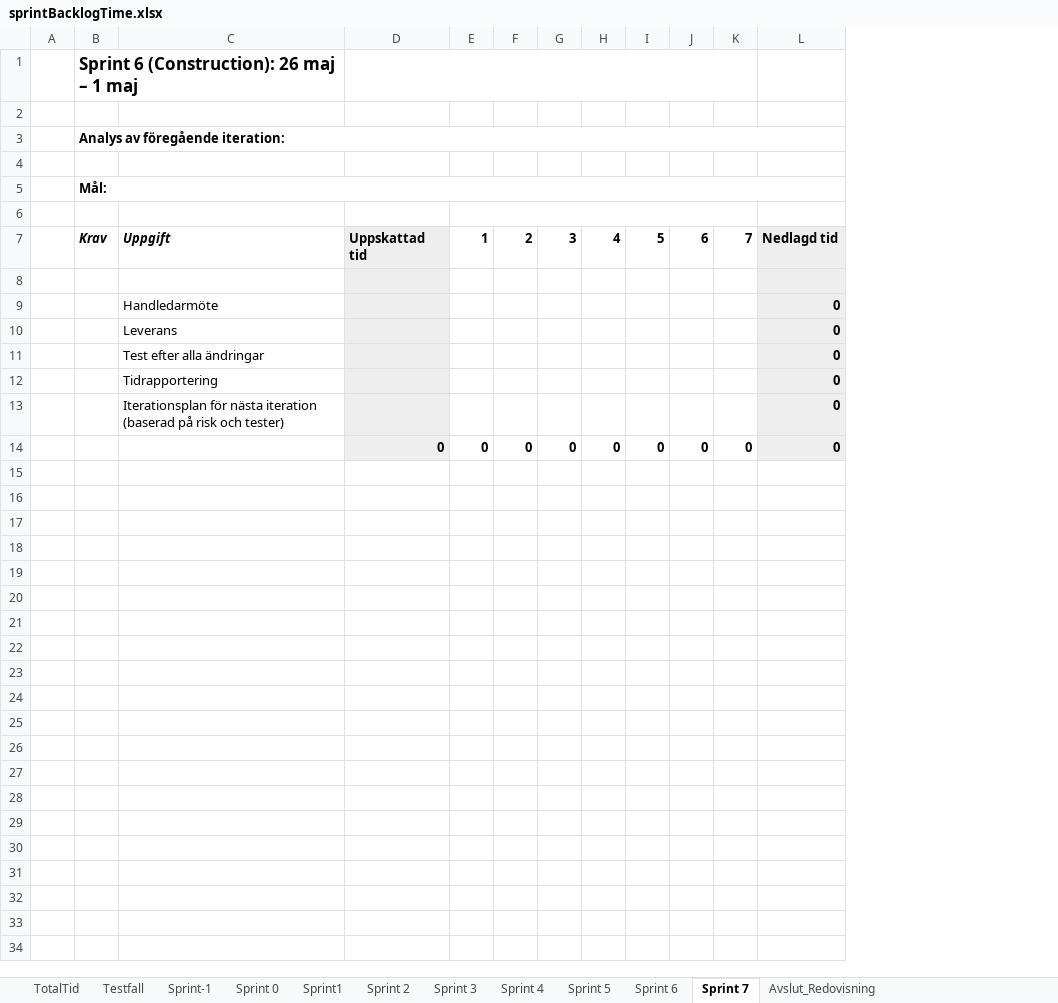
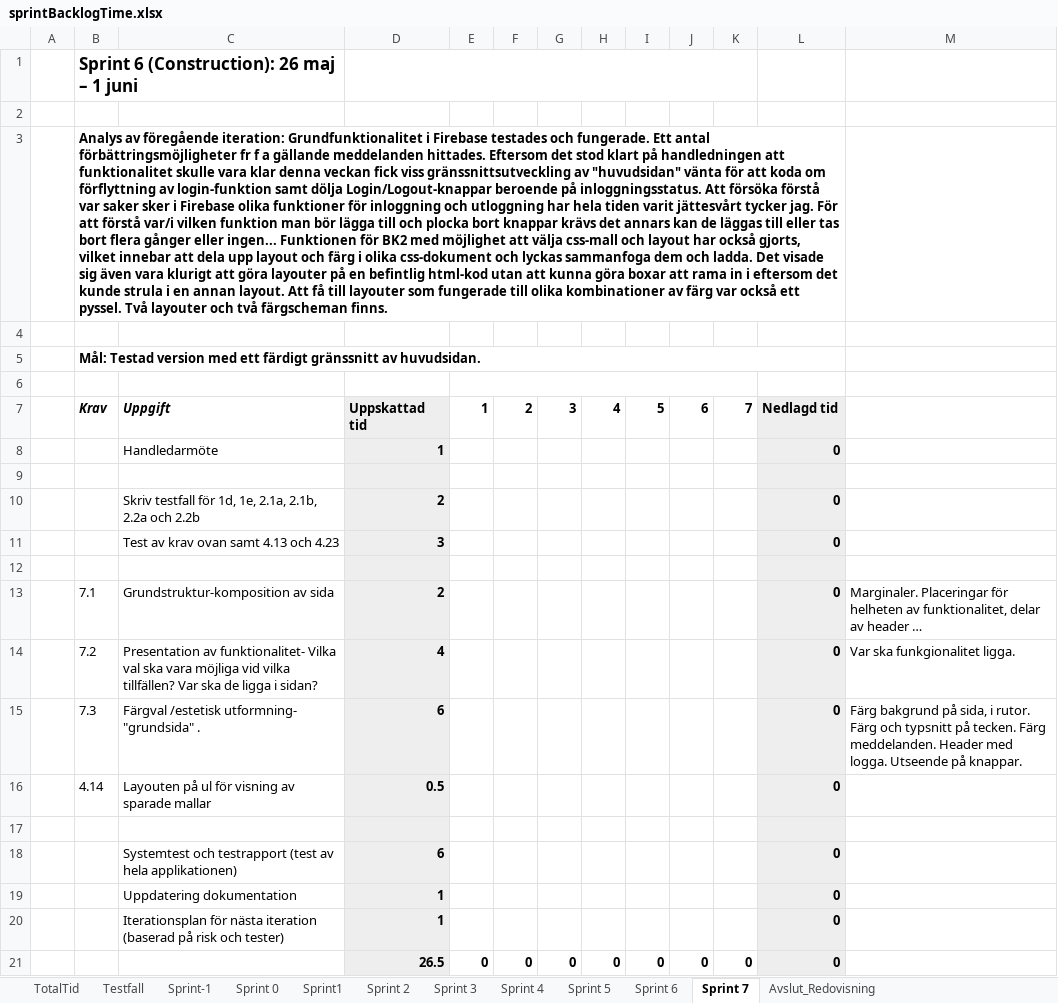
Before and after one commit to lo222fj/Mallgrodan, an Excel workbook: sprintBacklogTime.xlsx, sheet Sprint 7, drawn as a sheet; values as stored, in another font and other column widths than the file's, no borders; removed rows and columns are numbered as before the commit, all else as after; the diff names each change by its address in the sheet, - before the commit and + after, or states it on an @@ line.

Commit message:
Sprint 6 - Dokumentation

```diff
--- a/sprintBacklogTime.xlsx (sheet Sprint 7)
+++ b/sprintBacklogTime.xlsx (sheet Sprint 7)
-column D, rows 7-14: Uppskattad tid |  |  |  |  |  |  | 0
+column D, row 7: Uppskattad tid; rows 10-11: 2 | 3; rows 18-21: 6 | 1 | 1 | 26.5
+column M, empty
-B1: Sprint 6 (Construction): 26 maj – 1 maj
+B1: Sprint 6 (Construction): 26 maj – 1 juni
-B3: …föregående iteration:
+B3: …föregående iteration: Grundfunktionalitet i Firebase testades och fungerade. Ett antal förbättringsmöjligheter fr f a gällande meddelanden hittades. Eftersom det stod klart på handledningen att funktionalitet skulle vara klar denna veckan fick viss gränssnittsutveckling av "huvudsidan" vänta för att koda om förflyttning av login-funktion samt dölja Login/Logout-knappar beroende på inloggningsstatus. Att försöka förstå var saker sker i Firebase olika funktioner för inloggning och utloggning har hela tiden varit jättesvårt tycker jag. För att förstå var/i vilken funktion man bör lägga till och plocka bort knappar krävs det annars kan de läggas till eller tas bort flera gånger eller ingen... Funktionen för BK2 med möjlighet att välja css-mall och layout har också gjorts, vilket innebar att dela upp layout och färg i olika css-dokument och lyckas sammanfoga dem och ladda. Det visade sig även vara klurigt att göra layouter på en befintlig html-kod utan att kunna göra boxar att rama in i eftersom det kunde strula i en annan layout. Att få till layouter som fungerade till olika kombinationer av färg var också ett pyssel. Två layouter och två färgscheman finns.
-B5: Mål:
+B5: Mål: Testad version med ett färdigt gränssnitt av huvudsidan.
+row 8:  |  | Handledarmöte | 1 |  |  |  |  |  |  |  | 0
-C10: Handledarmöte
+C10: Skriv testfall för 1d, 1e, 2.1a, 2.1b, 2.2a och 2.2b
-C11: Leverans
+C11: Test av krav ovan samt 4.13 och 4.23
+row 12: (empty)
+row 13:  | 7.1 | Grundstruktur-komposition av sida | 2 |  |  |  |  |  |  |  | 0 | Marginaler. Placeringar för helheten av funktionalitet, delar av header …
+row 14:  | 7.2 | Presentation av funktionalitet- Vilka val ska vara möjliga vid vilka tillfällen? Var ska de ligga i sidan? | 4 |  |  |  |  |  |  |  | 0 | Var ska funkgionalitet ligga.
+row 15:  | 7.3 | Färgval /estetisk utformning- "grundsida" . | 6 |  |  |  |  |  |  |  | 0 | Färg bakgrund på sida, i rutor. Färg och typsnitt på tecken. Färg meddelanden. Header med logga. Utseende på knappar.
+row 16:  | 4.14 | Layouten på ul för visning av sparade mallar | 0.5 |  |  |  |  |  |  |  | 0
+row 17: (empty)
-C18: Test efter alla ändringar
+C18: Systemtest och testrapport (test av hela applikationen)
-C19: Tidrapportering
+C19: Uppdatering dokumentation
```
Also changed, not shown: sheet Sprint 6, sheet TotalTid, formulas that keep their value, Product backlog.xlsx, tester.xlsx.
